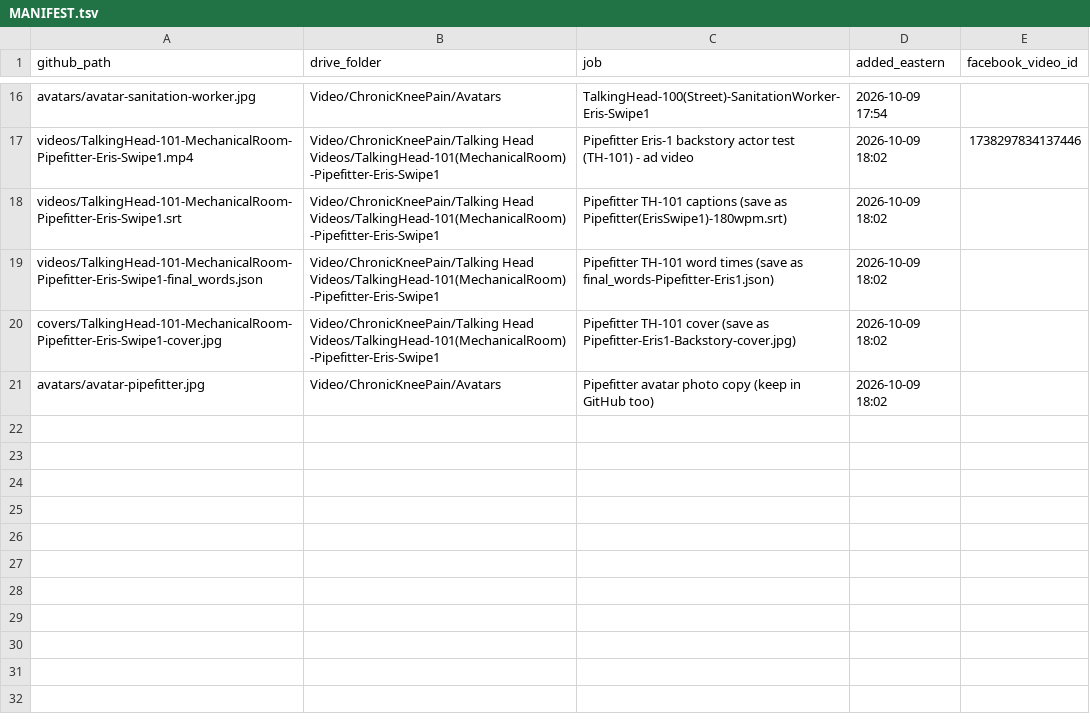
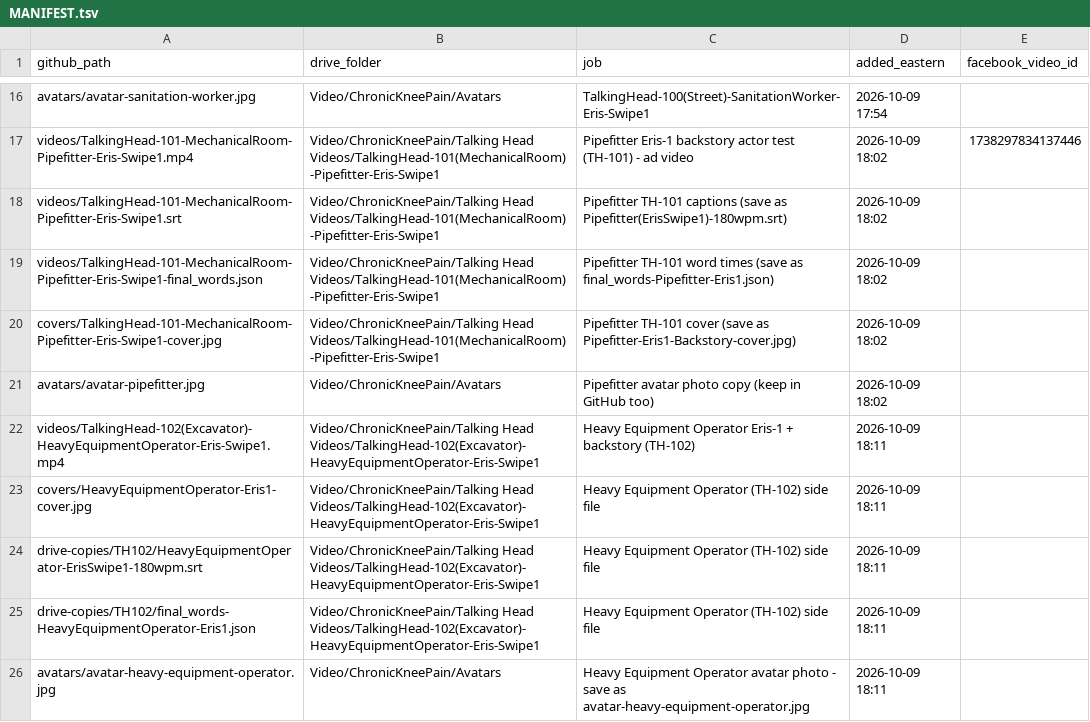
Before and after one commit to jamaljenkinspromo-cpu/kr-videos, a TSV file: MANIFEST.tsv, drawn as a sheet; only a part is shown, gaps mark what is left out; the diff names each change by its address in the sheet, - before the commit and + after, or states it on an @@ line.

```diff
--- a/MANIFEST.tsv
+++ b/MANIFEST.tsv
+row 22: videos/TalkingHead-102(Excavator)-HeavyEquipmentOperator-Eris-Swipe1.mp4 | Video/ChronicKneePain/Talking Head Videos/TalkingHead-102(Excavator)-HeavyEquipmentOperator-Eris-Swipe1 | Heavy Equipment Operator Eris-1 + backstory (TH-102) | 2026-10-09 18:11
+row 23: covers/HeavyEquipmentOperator-Eris1-cover.jpg | Video/ChronicKneePain/Talking Head Videos/TalkingHead-102(Excavator)-HeavyEquipmentOperator-Eris-Swipe1 | Heavy Equipment Operator (TH-102) side file | 2026-10-09 18:11
+row 24: drive-copies/TH102/HeavyEquipmentOperator-ErisSwipe1-180wpm.srt | Video/ChronicKneePain/Talking Head Videos/TalkingHead-102(Excavator)-HeavyEquipmentOperator-Eris-Swipe1 | Heavy Equipment Operator (TH-102) side file | 2026-10-09 18:11
+row 25: drive-copies/TH102/final_words-HeavyEquipmentOperator-Eris1.json | Video/ChronicKneePain/Talking Head Videos/TalkingHead-102(Excavator)-HeavyEquipmentOperator-Eris-Swipe1 | Heavy Equipment Operator (TH-102) side file | 2026-10-09 18:11
+row 26: avatars/avatar-heavy-equipment-operator.jpg | Video/ChronicKneePain/Avatars | Heavy Equipment Operator avatar photo - save as avatar-heavy-equipment-operator.jpg | 2026-10-09 18:11
```
Also changed, not shown: 4 other files.
